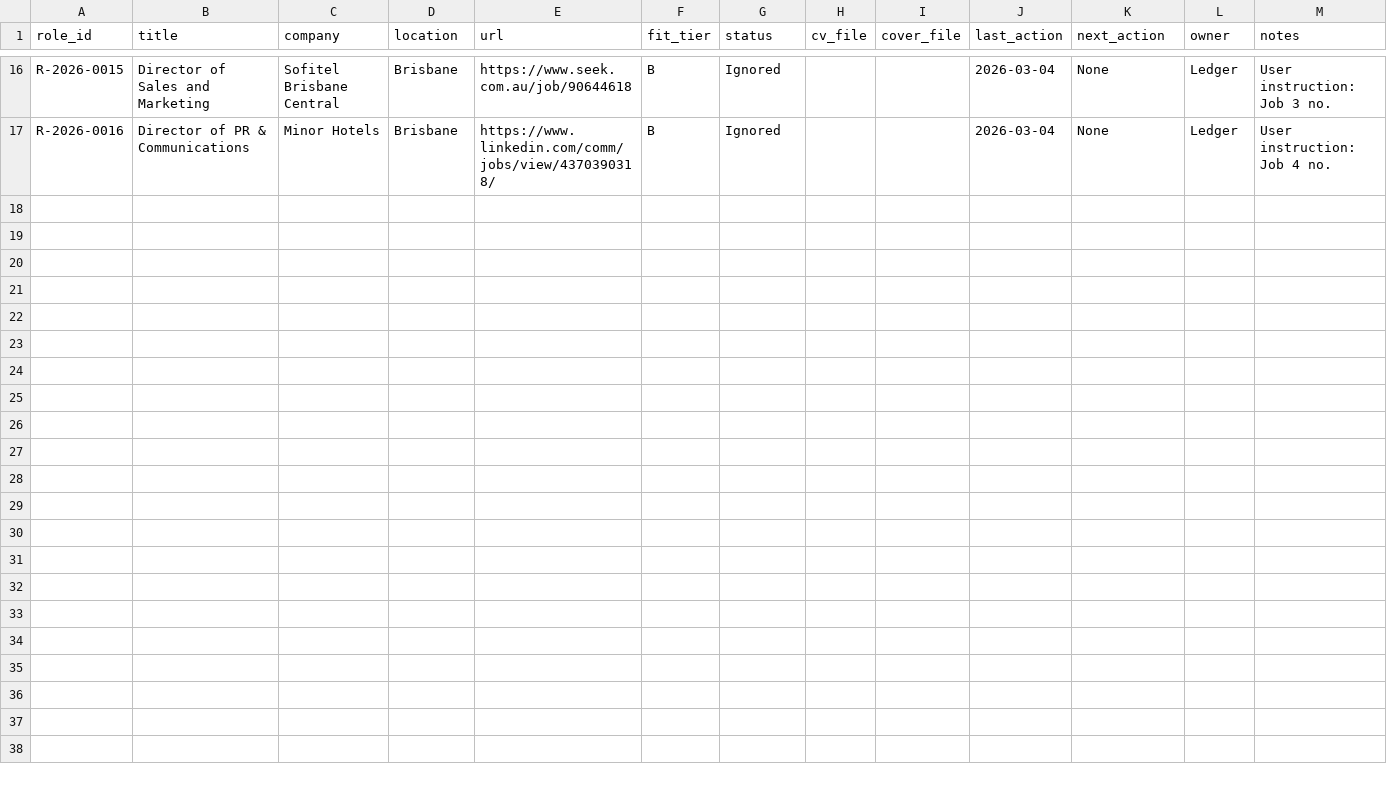
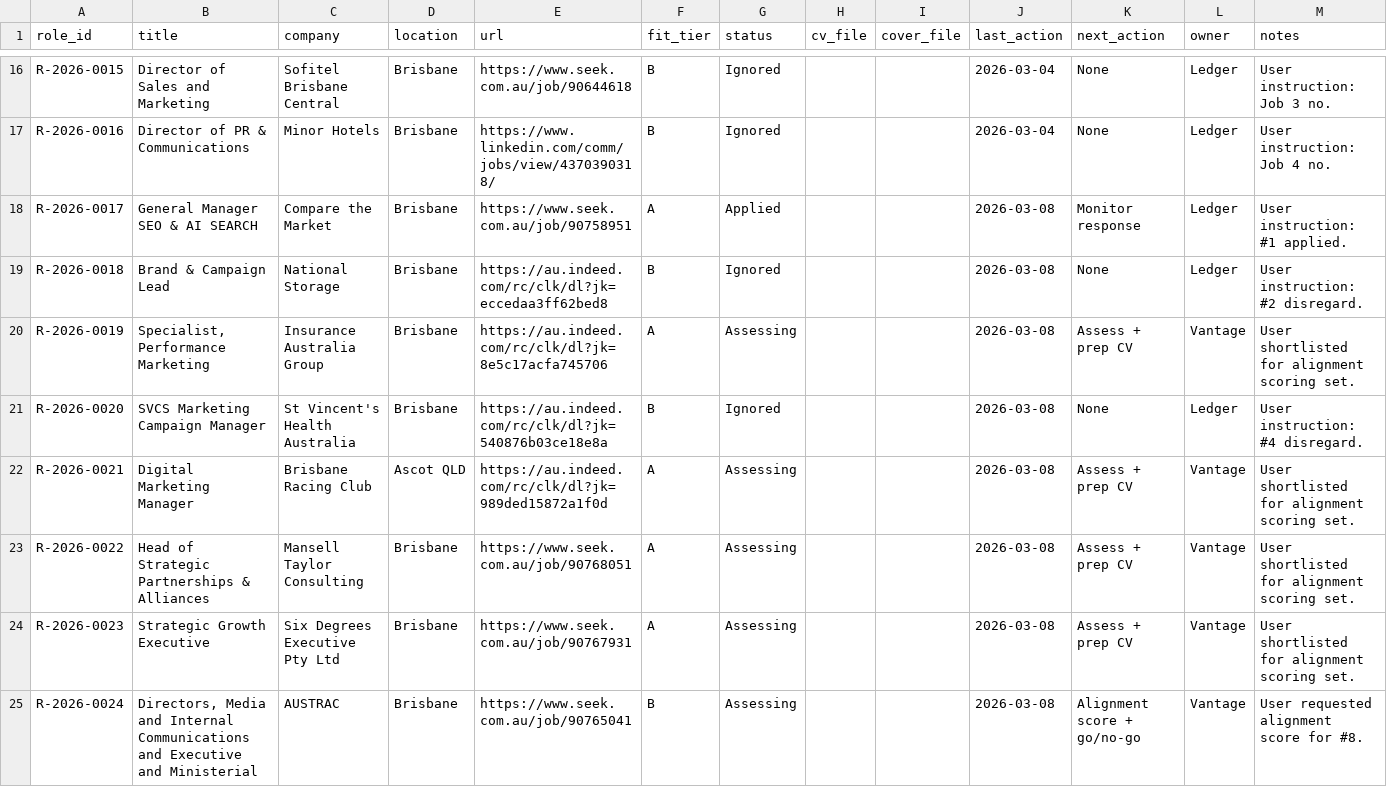
Before and after one commit to mattkdecide/crabbie-ops-dashboard, a CSV file: job-pipeline.csv, drawn as a sheet; only a part is shown, gaps mark what is left out.

```diff
--- a/job-pipeline.csv
+++ b/job-pipeline.csv
@@ -17 +17,9 @@ R-2026-0015,Director of Sales and Marketing,Sofitel Brisbane Central,Brisbane,ht
 R-2026-0016,"Director of PR & Communications",Minor Hotels,Brisbane,https://www.linkedin.com/comm/jobs/view/4370390318/,B,Ignored,,,2026-03-04,None,Ledger,User instruction: Job 4 no.
+R-2026-0017,General Manager SEO & AI SEARCH,Compare the Market,Brisbane,https://www.seek.com.au/job/90758951,A,Applied,,,2026-03-08,Monitor response,Ledger,User instruction: #1 applied.
+R-2026-0018,"Brand & Campaign Lead",National Storage,Brisbane,https://au.indeed.com/rc/clk/dl?jk=eccedaa3ff62bed8,B,Ignored,,,2026-03-08,None,Ledger,User instruction: #2 disregard.
+R-2026-0019,"Specialist, Performance Marketing",Insurance Australia Group,Brisbane,https://au.indeed.com/rc/clk/dl?jk=8e5c17acfa745706,A,Assessing,,,2026-03-08,Assess + prep CV,Vantage,User shortlisted for alignment scoring set.
+R-2026-0020,"SVCS Marketing Campaign Manager",St Vincent's Health Australia,Brisbane,https://au.indeed.com/rc/clk/dl?jk=540876b03ce18e8a,B,Ignored,,,2026-03-08,None,Ledger,User instruction: #4 disregard.
+R-2026-0021,Digital Marketing Manager,Brisbane Racing Club,Ascot QLD,https://au.indeed.com/rc/clk/dl?jk=989ded15872a1f0d,A,Assessing,,,2026-03-08,Assess + prep CV,Vantage,User shortlisted for alignment scoring set.
+R-2026-0022,"Head of Strategic Partnerships & Alliances",Mansell Taylor Consulting,Brisbane,https://www.seek.com.au/job/90768051,A,Assessing,,,2026-03-08,Assess + prep CV,Vantage,User shortlisted for alignment scoring set.
+R-2026-0023,Strategic Growth Executive,Six Degrees Executive Pty Ltd,Brisbane,https://www.seek.com.au/job/90767931,A,Assessing,,,2026-03-08,Assess + prep CV,Vantage,User shortlisted for alignment scoring set.
+R-2026-0024,"Directors, Media and Internal Communications and Executive and Ministerial",AUSTRAC,Brisbane,https://www.seek.com.au/job/90765041,B,Assessing,,,2026-03-08,Alignment score + go/no-go,Vantage,User requested alignment score for #8.
```
Also changed, not shown: 3 other files.
